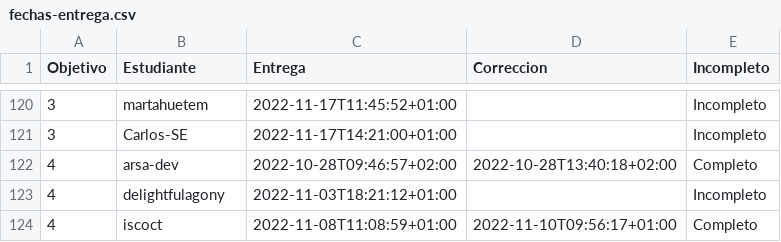
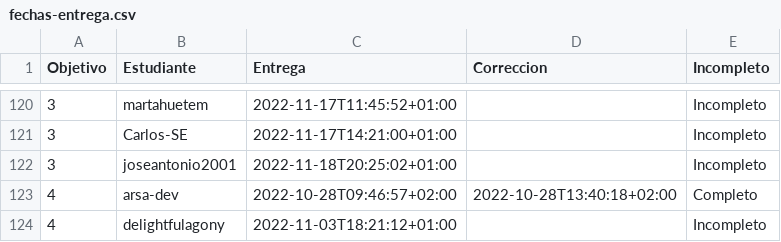
Before and after one commit to JJ/IV-22-23, a CSV file: data/fechas-entrega.csv, drawn as a sheet; only a part is shown, gaps mark what is left out; the shorter side is filled out with more unchanged rows.

Commit message:
:arrow_up: Actualiza datos

```diff
--- a/data/fechas-entrega.csv
+++ b/data/fechas-entrega.csv
@@ -121,2 +121,3 @@ Objetivo;Estudiante;Entrega;Correccion;Incompleto
 3; Carlos-SE;2022-11-17T14:21:00+01:00;;Incompleto
+3; joseantonio2001;2022-11-18T20:25:02+01:00;;Incompleto
 4; arsa-dev;2022-10-28T09:46:57+02:00;2022-10-28T13:40:18+02:00;Completo
```
